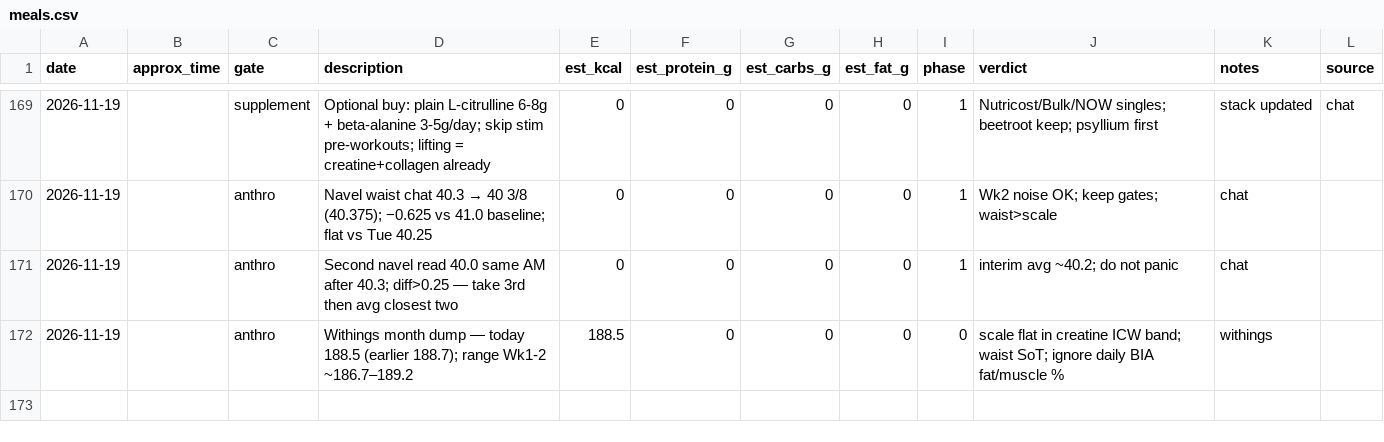
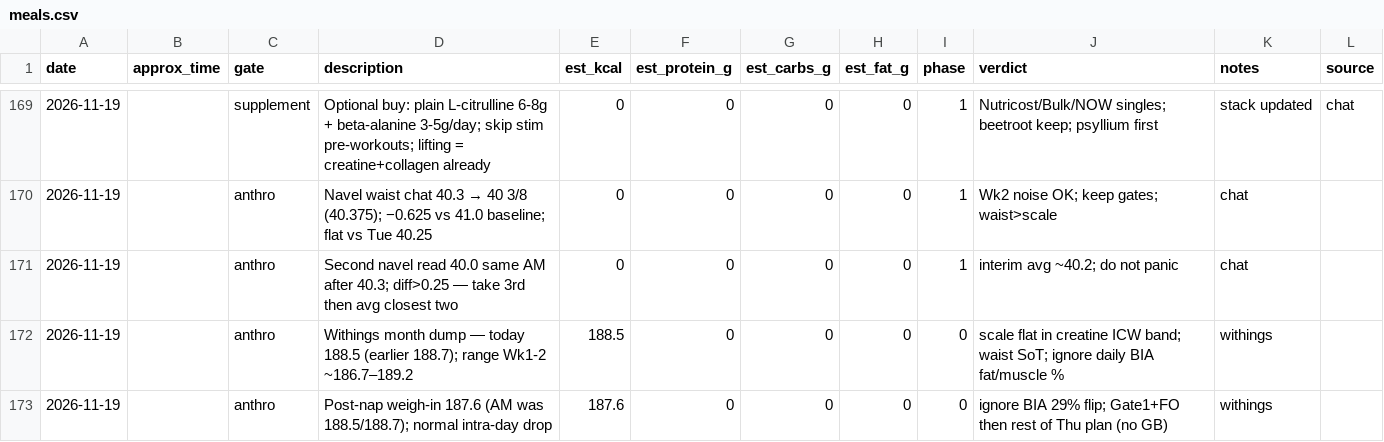
Before and after one commit to kay-rey/athlete-os, a CSV file: journal/meals.csv, drawn as a sheet; only a part is shown, gaps mark what is left out.

```diff
--- a/journal/meals.csv
+++ b/journal/meals.csv
@@ -172 +172,2 @@ date,approx_time,gate,description,est_kcal,est_protein_g,est_carbs_g,est_fat_g,p
 2026-11-19,,anthro,Withings month dump — today 188.5 (earlier 188.7); range Wk1-2 ~186.7–189.2,188.5,0,0,0,0,scale flat in creatine ICW band; waist SoT; ignore daily BIA fat/muscle %,withings
+2026-11-19,,anthro,Post-nap weigh-in 187.6 (AM was 188.5/188.7); normal intra-day drop,187.6,0,0,0,0,ignore BIA 29% flip; Gate1+FO then rest of Thu plan (no GB),withings
```
Also changed, not shown: journal/anthro.csv.
